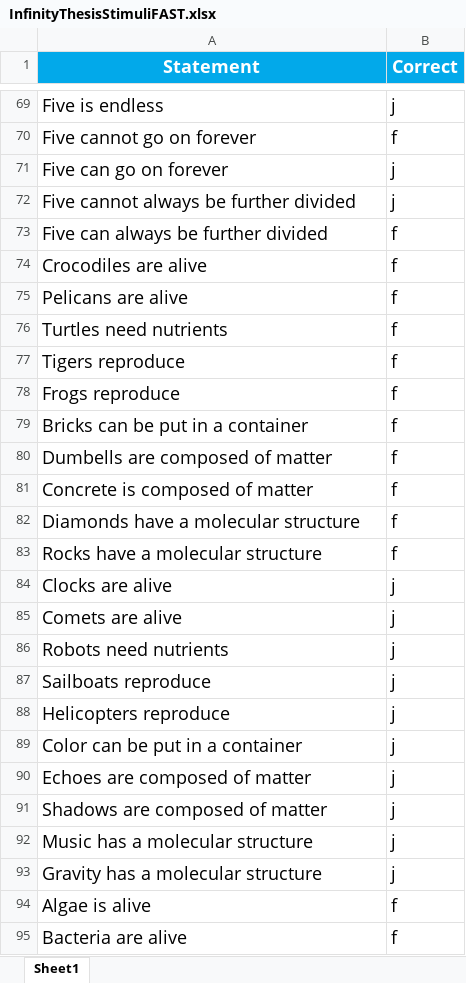
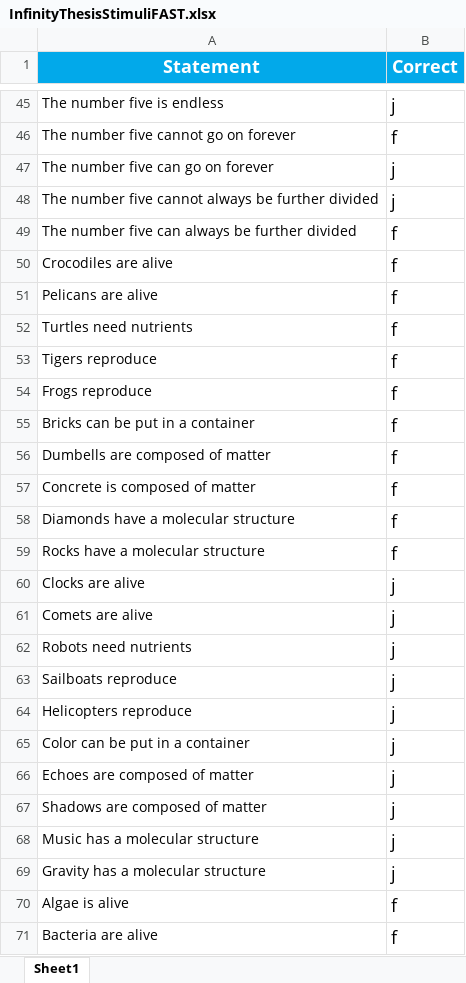
Before and after one commit to sophie-hannah/thesisfast, an Excel workbook: InfinityThesisStimuliFAST.xlsx, sheet Sheet1, drawn as a sheet; only a part is shown, gaps mark what is left out; values as stored, in another font and other column widths than the file's, no borders; addresses are those after the commit; the diff covers the shown part only; the diff names each change by its address in the sheet, - before the commit and + after, or states it on an @@ line.

```diff
--- a/InfinityThesisStimuliFAST.xlsx (sheet Sheet1)
+++ b/InfinityThesisStimuliFAST.xlsx (sheet Sheet1)
@@ A45:A71 text size: smaller @@
-A45 (Statement): Five is endless
+A45 (Statement): The number five is endless
-A46 (Statement): Five cannot go on forever
+A46 (Statement): The number five cannot go on forever
-A47 (Statement): Five can go on forever
+A47 (Statement): The number five can go on forever
-A48 (Statement): Five cannot always be further divided
+A48 (Statement): The number five cannot always be further divided
-A49 (Statement): Five can always be further divided
+A49 (Statement): The number five can always be further divided
```
Also changed, not shown: 24 removed rows, 9 edited cells and cell formats elsewhere in this sheet, SpeededInstructionsSheet.xlsx, 3 other files.
